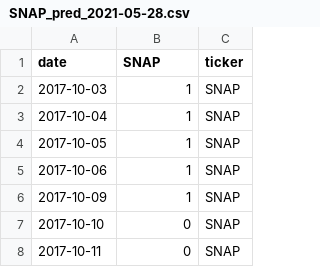
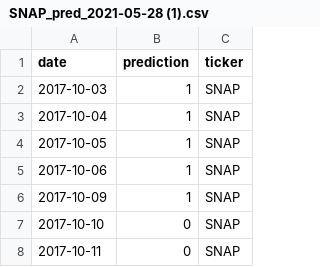
Before and after one commit to SteenJennings/Neural-Net-Options, a CSV file: Kevin/QuantCSV/SNAP_pred_2021-05-28 (1).csv (was Kevin/QuantCSV/SNAP_pred_2021-05-28.csv), drawn as a sheet; only a part is shown.

Commit message:
snap updated

```diff
--- a/Kevin/QuantCSV/SNAP_pred_2021-05-28.csv
+++ b/Kevin/QuantCSV/SNAP_pred_2021-05-28 (1).csv
@@ -1,2 +1,2 @@
-date,SNAP,ticker
+date,prediction,ticker
 2017-10-03,1,SNAP
```
